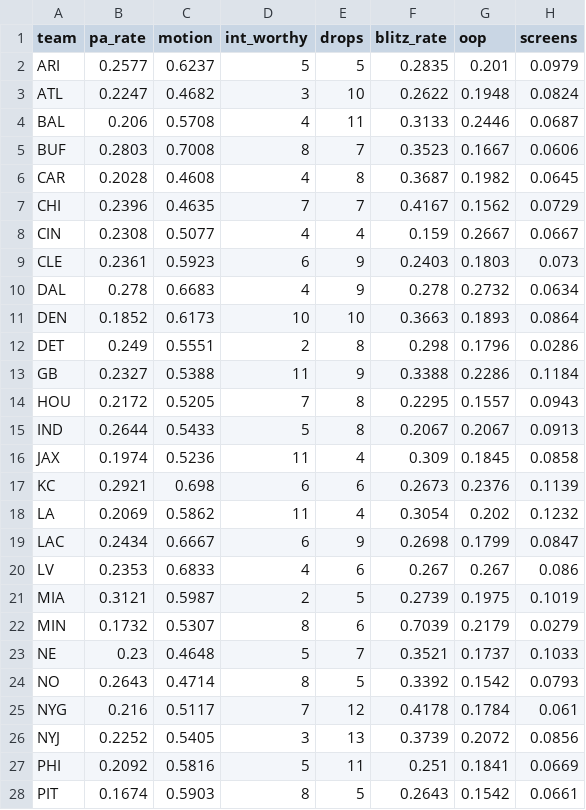
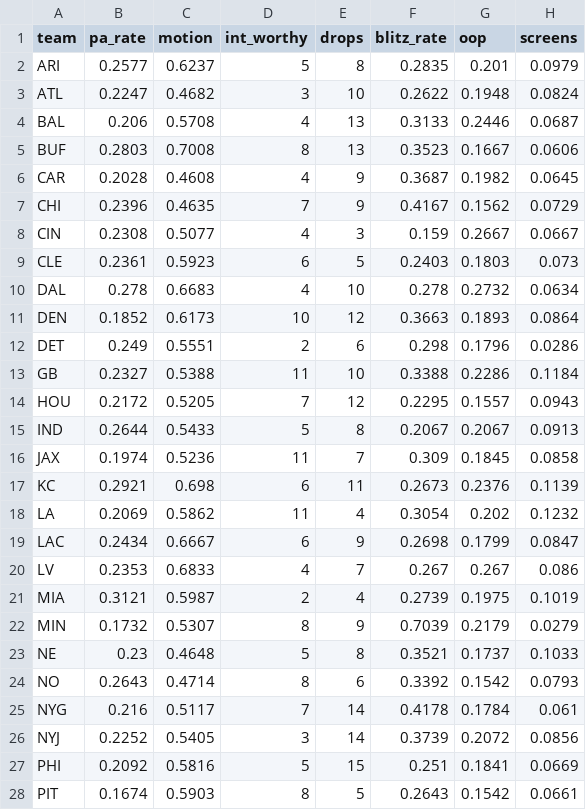
Before and after one commit to mpatricio1/NFL-Stats, a CSV file: data/ftn_defense.csv, drawn as a sheet; only a part is shown; the diff covers the shown part only.

```diff
--- a/data/ftn_defense.csv
+++ b/data/ftn_defense.csv
@@ -1,28 +1,28 @@
 team,pa_rate,motion,int_worthy,drops,blitz_rate,oop,screens
-ARI,0.2577,0.6237,5,5,0.2835,0.201,0.0979
+ARI,0.2577,0.6237,5,8,0.2835,0.201,0.0979
 ATL,0.2247,0.4682,3,10,0.2622,0.1948,0.0824
-BAL,0.206,0.5708,4,11,0.3133,0.2446,0.0687
-BUF,0.2803,0.7008,8,7,0.3523,0.1667,0.0606
-CAR,0.2028,0.4608,4,8,0.3687,0.1982,0.0645
-CHI,0.2396,0.4635,7,7,0.4167,0.1562,0.0729
-CIN,0.2308,0.5077,4,4,0.159,0.2667,0.0667
-CLE,0.2361,0.5923,6,9,0.2403,0.1803,0.073
-DAL,0.278,0.6683,4,9,0.278,0.2732,0.0634
-DEN,0.1852,0.6173,10,10,0.3663,0.1893,0.0864
-DET,0.249,0.5551,2,8,0.298,0.1796,0.0286
-GB,0.2327,0.5388,11,9,0.3388,0.2286,0.1184
-HOU,0.2172,0.5205,7,8,0.2295,0.1557,0.0943
+BAL,0.206,0.5708,4,13,0.3133,0.2446,0.0687
+BUF,0.2803,0.7008,8,13,0.3523,0.1667,0.0606
+CAR,0.2028,0.4608,4,9,0.3687,0.1982,0.0645
+CHI,0.2396,0.4635,7,9,0.4167,0.1562,0.0729
+CIN,0.2308,0.5077,4,3,0.159,0.2667,0.0667
+CLE,0.2361,0.5923,6,5,0.2403,0.1803,0.073
+DAL,0.278,0.6683,4,10,0.278,0.2732,0.0634
+DEN,0.1852,0.6173,10,12,0.3663,0.1893,0.0864
+DET,0.249,0.5551,2,6,0.298,0.1796,0.0286
+GB,0.2327,0.5388,11,10,0.3388,0.2286,0.1184
+HOU,0.2172,0.5205,7,12,0.2295,0.1557,0.0943
 IND,0.2644,0.5433,5,8,0.2067,0.2067,0.0913
-JAX,0.1974,0.5236,11,4,0.309,0.1845,0.0858
-KC,0.2921,0.698,6,6,0.2673,0.2376,0.1139
+JAX,0.1974,0.5236,11,7,0.309,0.1845,0.0858
+KC,0.2921,0.698,6,11,0.2673,0.2376,0.1139
 LA,0.2069,0.5862,11,4,0.3054,0.202,0.1232
 LAC,0.2434,0.6667,6,9,0.2698,0.1799,0.0847
-LV,0.2353,0.6833,4,6,0.267,0.267,0.086
-MIA,0.3121,0.5987,2,5,0.2739,0.1975,0.1019
-MIN,0.1732,0.5307,8,6,0.7039,0.2179,0.0279
-NE,0.23,0.4648,5,7,0.3521,0.1737,0.1033
-NO,0.2643,0.4714,8,5,0.3392,0.1542,0.0793
-NYG,0.216,0.5117,7,12,0.4178,0.1784,0.061
-NYJ,0.2252,0.5405,3,13,0.3739,0.2072,0.0856
-PHI,0.2092,0.5816,5,11,0.251,0.1841,0.0669
+LV,0.2353,0.6833,4,7,0.267,0.267,0.086
+MIA,0.3121,0.5987,2,4,0.2739,0.1975,0.1019
+MIN,0.1732,0.5307,8,9,0.7039,0.2179,0.0279
+NE,0.23,0.4648,5,8,0.3521,0.1737,0.1033
+NO,0.2643,0.4714,8,6,0.3392,0.1542,0.0793
+NYG,0.216,0.5117,7,14,0.4178,0.1784,0.061
+NYJ,0.2252,0.5405,3,14,0.3739,0.2072,0.0856
+PHI,0.2092,0.5816,5,15,0.251,0.1841,0.0669
 PIT,0.1674,0.5903,8,5,0.2643,0.1542,0.0661
```
Also changed, not shown: 4 edited cells elsewhere in this file, data/commentary.csv, data/ftn_offense.csv, 5 other files.
